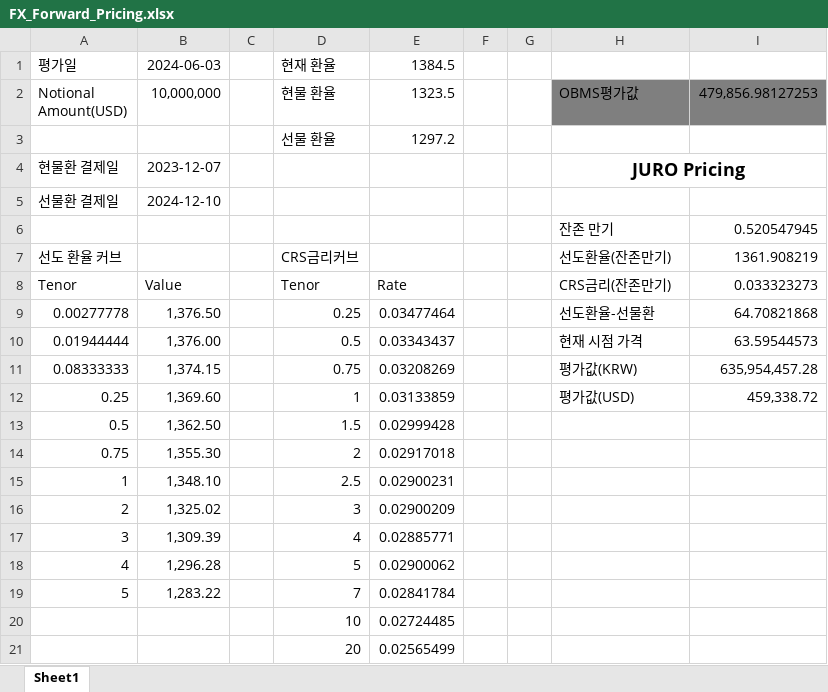
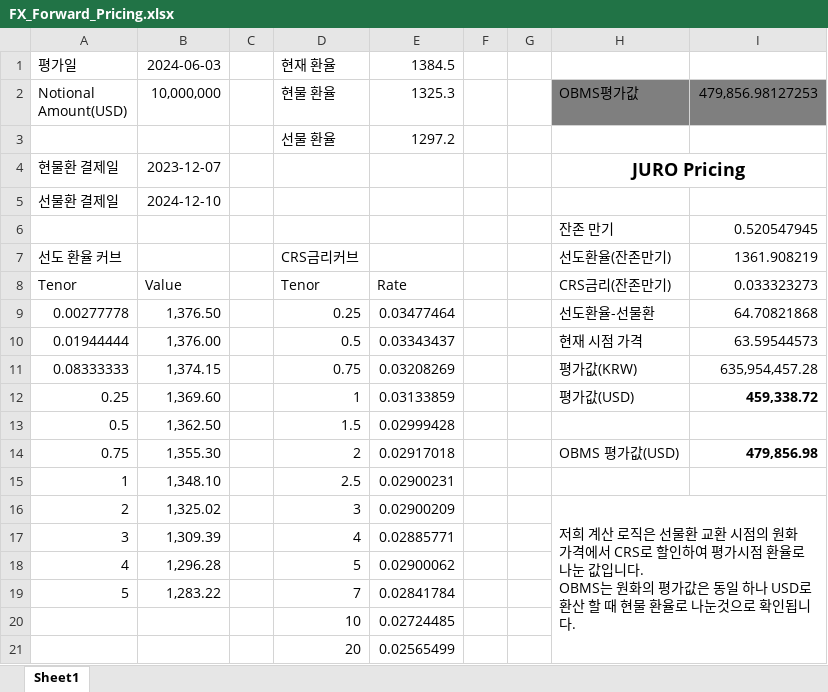
Before and after one commit to jamesHSYoo/sandbox, an Excel workbook: Pricing/FxPricing/FX_Forward_Pricing.xlsx, sheet Sheet1, drawn as a sheet; values as stored, in another font and other column widths than the file's, no borders; ↵ is a line break in a cell; the diff names each change by its address in the sheet, - before the commit and + after, or states it on an @@ line.

Commit message:
로직 확인 완료

```diff
--- a/Pricing/FxPricing/FX_Forward_Pricing.xlsx (sheet Sheet1)
+++ b/Pricing/FxPricing/FX_Forward_Pricing.xlsx (sheet Sheet1)
-E2: 1323.5
+E2: 1325.3
-I12 bold: off
+I12 bold: on
-H14: (empty)
+H14: OBMS 평가값(USD)
-I14: (empty)
+I14: 479,856.98
-H16: (empty)
+H16: 저희 계산 로직은 선물환 교환 시점의 원화 가격에서 CRS로 할인하여 평가시점 환율로 나눈 값입니다. ↵ OBMS는 원화의 평가값은 동일 하나 USD로 환산 할 때 현물 환율로 나눈것으로 확인됩니다.
+H16:I21 merged
```
